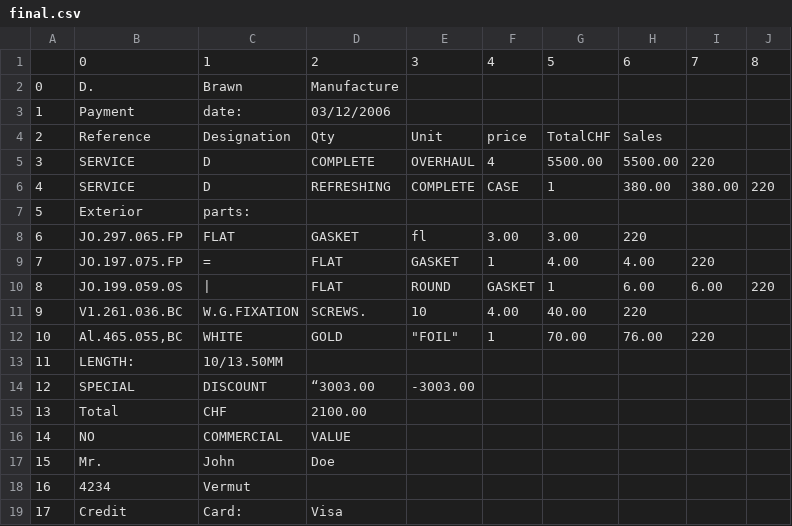
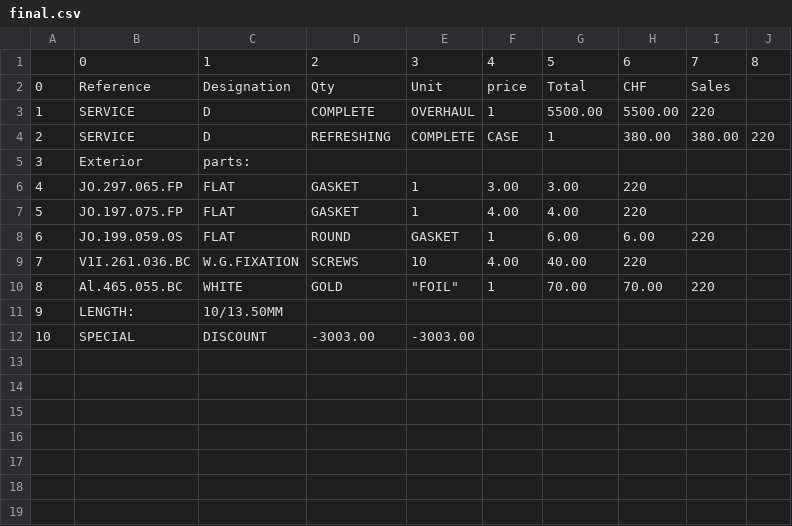
Before and after one commit to xtanion/table-detction, a CSV file: web/static/js/final.csv, drawn as a sheet; removed rows and columns are numbered as before the commit, all else as after; the diff names each change by its address in the sheet, - before the commit and + after, or states it on an @@ line.

Commit message:
cropping table with horizountal contour detection

```diff
--- a/web/static/js/final.csv
+++ b/web/static/js/final.csv
-row 2: 0 | D. | Brawn | Manufacture
-row 3: 1 | Payment | date: | 03/12/2006
@@ column A renumbered between rows 2 and 12 @@
-G2: TotalCHF
+G2: Total
-H2: Sales
+H2: CHF
-I2: (empty)
+I2: Sales
-F3: 4
+F3: 1
-E6: fl
+E6: 1
-row 9: 7 | JO.197.075.FP | = | FLAT | GASKET | 1 | 4.00 | 4.00 | 220
-row 10: 8 | JO.199.059.0S | | | FLAT | ROUND | GASKET | 1 | 6.00 | 6.00 | 220
+row 7: 5 | JO.197.075.FP | FLAT | GASKET | 1 | 4.00 | 4.00 | 220
+row 8: 6 | JO.199.059.0S | FLAT | ROUND | GASKET | 1 | 6.00 | 6.00 | 220
-B9: V1.261.036.BC
+B9: V1I.261.036.BC
-D9: SCREWS.
+D9: SCREWS
-B10: Al.465.055,BC
+B10: Al.465.055.BC
-H10: 76.00
+H10: 70.00
-D12: “3003.00
+D12: -3003.00
-row 15: 13 | Total | CHF | 2100.00
-row 16: 14 | NO | COMMERCIAL | VALUE
-row 17: 15 | Mr. | John | Doe
-row 18: 16 | 4234 | Vermut
-row 19: 17 | Credit | Card: | Visa
```
Also changed, not shown: 7 other files.
